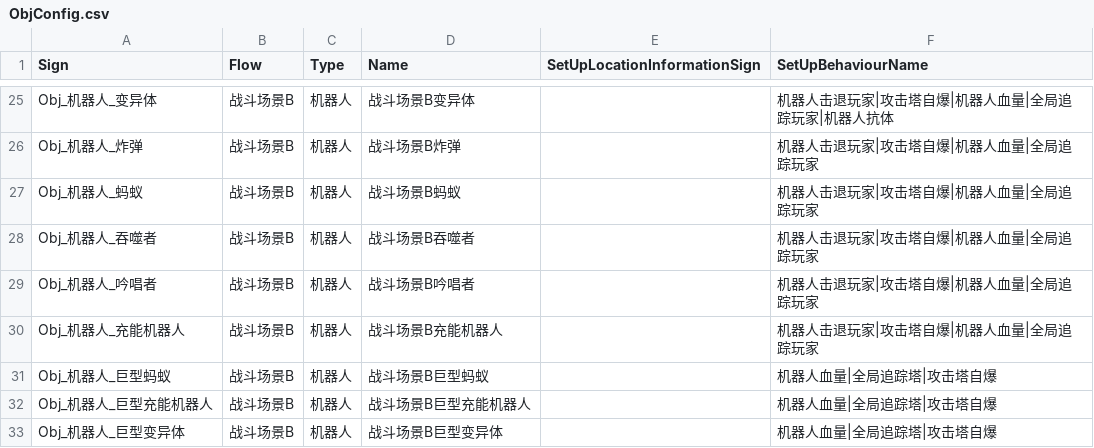
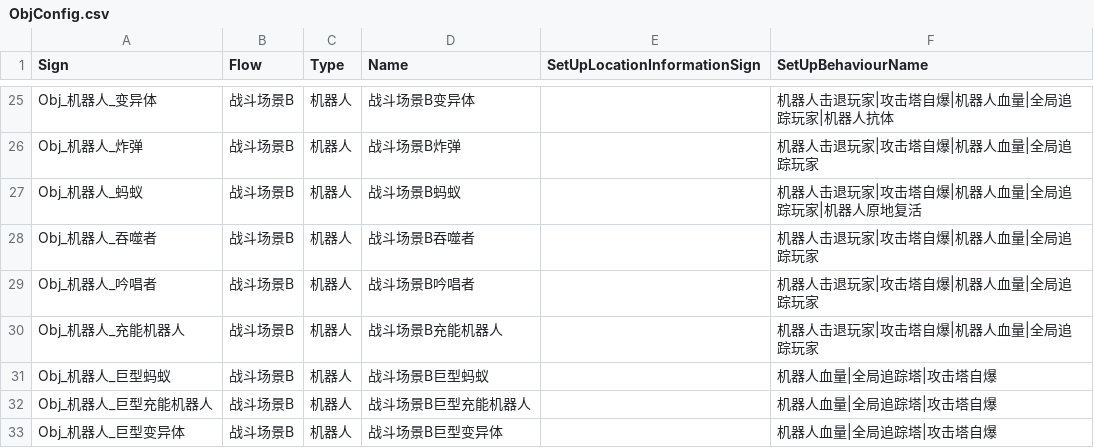
Before and after one commit to WH961230/Cube, a CSV file: Assets/StreamingAssets/Csv/ObjConfig.csv, drawn as a sheet; only a part is shown, gaps mark what is left out.

```diff
--- a/Assets/StreamingAssets/Csv/ObjConfig.csv
+++ b/Assets/StreamingAssets/Csv/ObjConfig.csv
@@ -26,3 +26,3 @@ Obj_机器人_变异体,战斗场景B,机器人,战斗场景B变异体,,机器
 Obj_机器人_炸弹,战斗场景B,机器人,战斗场景B炸弹,,机器人击退玩家|攻击塔自爆|机器人血量|全局追踪玩家
-Obj_机器人_蚂蚁,战斗场景B,机器人,战斗场景B蚂蚁,,机器人击退玩家|攻击塔自爆|机器人血量|全局追踪玩家
+Obj_机器人_蚂蚁,战斗场景B,机器人,战斗场景B蚂蚁,,机器人击退玩家|攻击塔自爆|机器人血量|全局追踪玩家|机器人原地复活
 Obj_机器人_吞噬者,战斗场景B,机器人,战斗场景B吞噬者,,机器人击退玩家|攻击塔自爆|机器人血量|全局追踪玩家
```
Also changed, not shown: Assets/StreamingAssets/Csv/BehaviourConfig.csv, Assets/StreamingAssets/Csv/BehaviourGenerate.csv, 11 other files.
